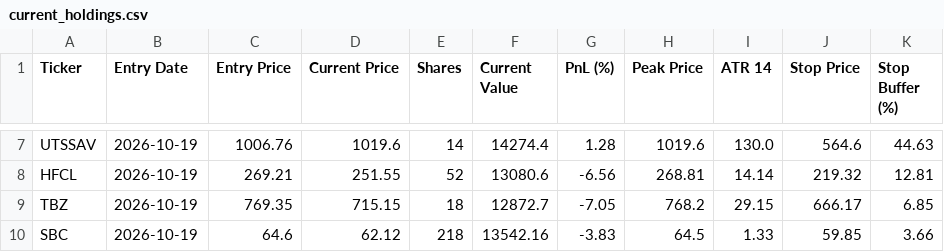
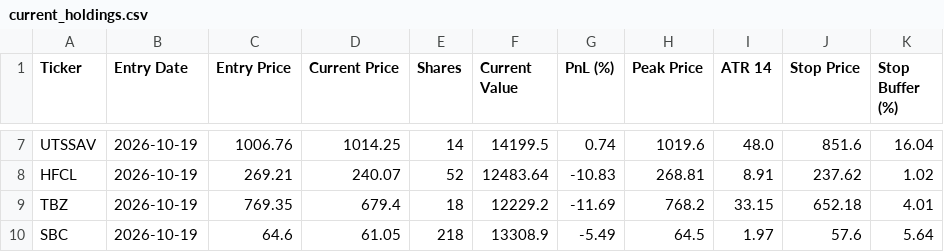
Before and after one commit to shirapthinj/tv_momentum_1.5L, a CSV file: current_holdings.csv, drawn as a sheet; only a part is shown, gaps mark what is left out; the diff covers the shown part only; the diff names each change by its address in the sheet, - before the commit and + after, or states it on an @@ line.

```diff
--- a/current_holdings.csv
+++ b/current_holdings.csv
-D7 (Current Price): 1019.6
+D7 (Current Price): 1014.25
-F7 (Current Value): 14274.4
+F7 (Current Value): 14199.5
-G7 (PnL (%)): 1.28
+G7 (PnL (%)): 0.74
-I7 (ATR 14): 130.0
+I7 (ATR 14): 48.0
-J7 (Stop Price): 564.6
+J7 (Stop Price): 851.6
-K7 (Stop Buffer (%)): 44.63
+K7 (Stop Buffer (%)): 16.04
-D8 (Current Price): 251.55
+D8 (Current Price): 240.07
-F8 (Current Value): 13080.6
+F8 (Current Value): 12483.64
-G8 (PnL (%)): -6.56
+G8 (PnL (%)): -10.83
-I8 (ATR 14): 14.14
+I8 (ATR 14): 8.91
-J8 (Stop Price): 219.32
+J8 (Stop Price): 237.62
-K8 (Stop Buffer (%)): 12.81
+K8 (Stop Buffer (%)): 1.02
-D9 (Current Price): 715.15
+D9 (Current Price): 679.4
-F9 (Current Value): 12872.7
+F9 (Current Value): 12229.2
-G9 (PnL (%)): -7.05
+G9 (PnL (%)): -11.69
-I9 (ATR 14): 29.15
+I9 (ATR 14): 33.15
-J9 (Stop Price): 666.17
+J9 (Stop Price): 652.18
-K9 (Stop Buffer (%)): 6.85
+K9 (Stop Buffer (%)): 4.01
-D10 (Current Price): 62.12
+D10 (Current Price): 61.05
-F10 (Current Value): 13542.16
+F10 (Current Value): 13308.9
-G10 (PnL (%)): -3.83
+G10 (PnL (%)): -5.49
-I10 (ATR 14): 1.33
+I10 (ATR 14): 1.97
-J10 (Stop Price): 59.85
+J10 (Stop Price): 57.6
-K10 (Stop Buffer (%)): 3.66
+K10 (Stop Buffer (%)): 5.64
```
Also changed, not shown: 30 edited cells elsewhere in this file, performance_history.csv.
